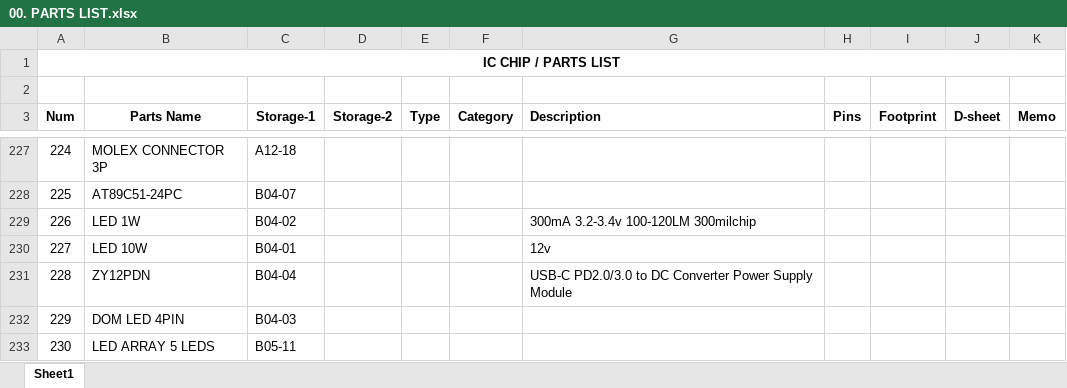
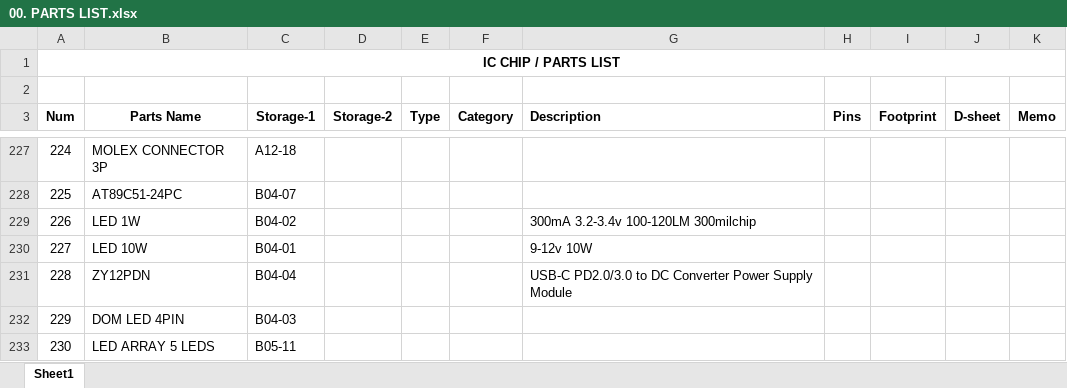
Before and after one commit to uki0327/datasheets, an Excel workbook: 00. PARTS LIST.xlsx, sheet Sheet1, drawn as a sheet; only a part is shown, gaps mark what is left out; values as stored, in another font and other column widths than the file's, no borders; the diff names each change by its address in the sheet, - before the commit and + after, or states it on an @@ line.

```diff
--- a/00. PARTS LIST.xlsx (sheet Sheet1)
+++ b/00. PARTS LIST.xlsx (sheet Sheet1)
-G230 (Description): 12v
+G230 (Description): 9-12v 10W
```
